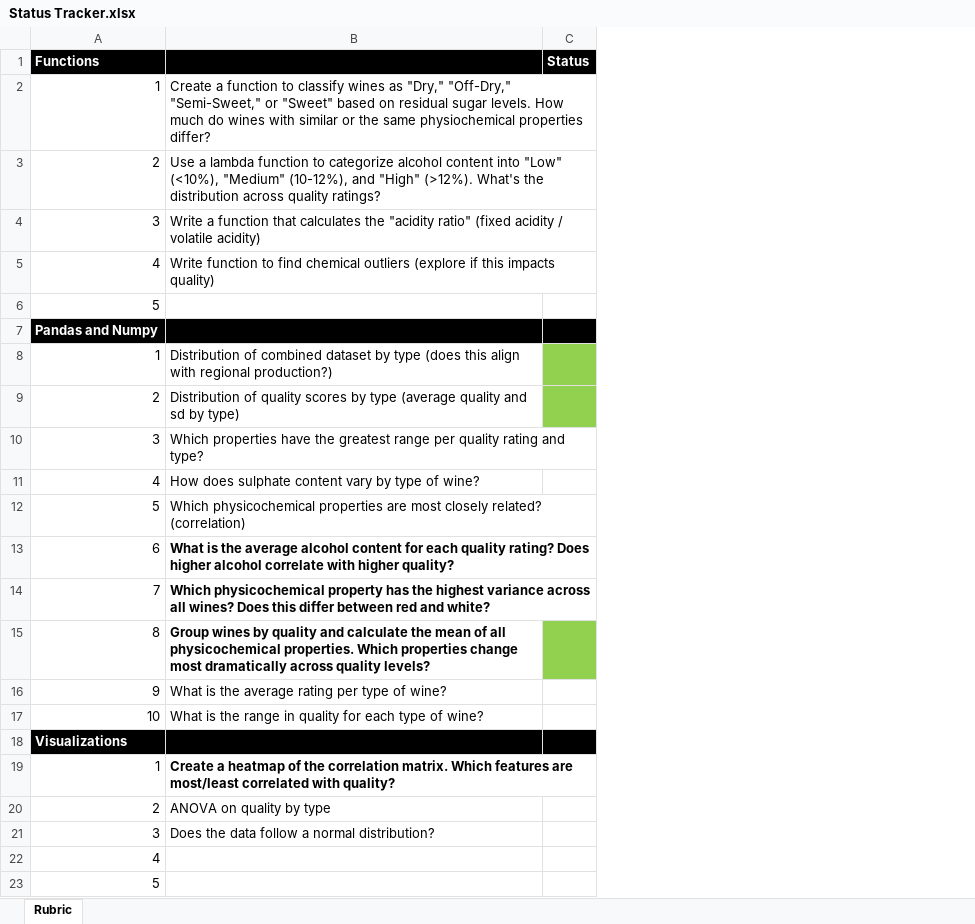
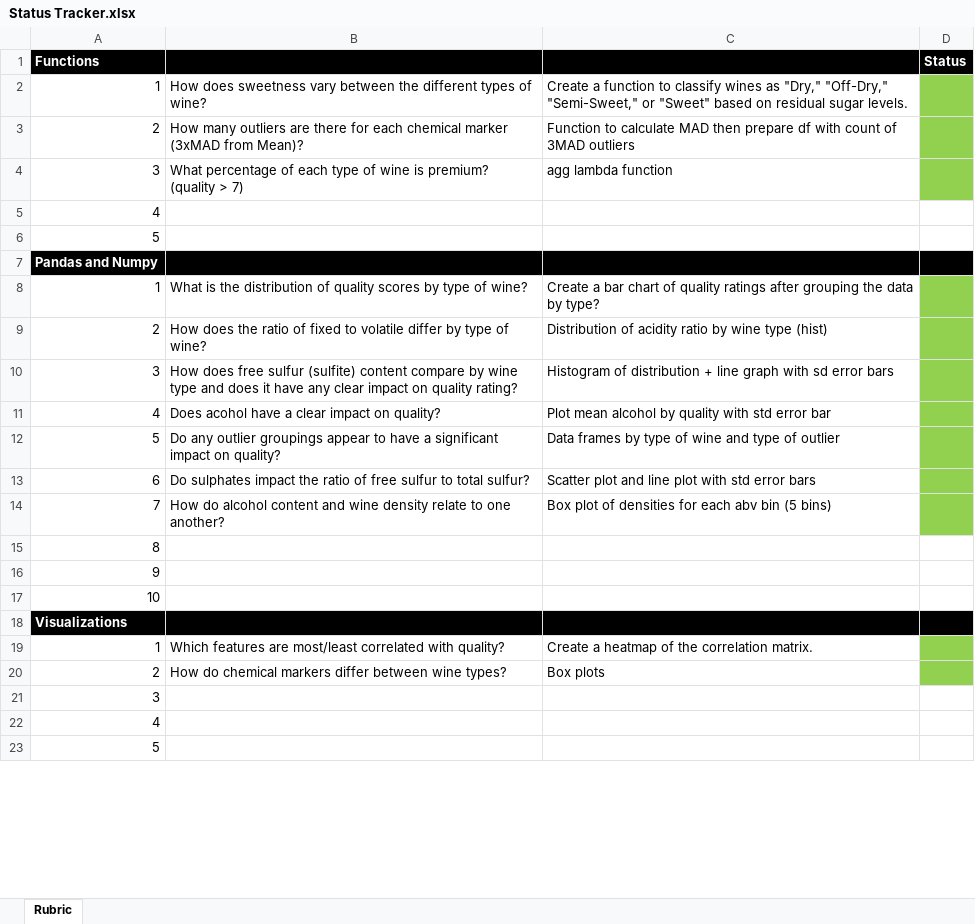
Before and after one commit to bspoerri/DS5010-Final-Project, an Excel workbook: Status Tracker.xlsx, sheet Rubric, drawn as a sheet; only a part is shown; values as stored, in another font and other column widths than the file's, no borders; removed rows and columns are numbered as before the commit, all else as after; the diff names each change by its address in the sheet, - before the commit and + after, or states it on an @@ line.

```diff
--- a/Status Tracker.xlsx (sheet Rubric)
+++ b/Status Tracker.xlsx (sheet Rubric)
-column B, rows 2-21: Create a function to classify wines as "Dry," "Off-Dry," "Semi-Sweet," or "Sweet" based on residual sugar levels. How much do wines with similar or the same physiochemical properties differ? | Use a lambda function to categorize alcohol content into "Low" (<10%), "Medium" (10-12%), and "High" (>12%). What's the distribution across quality ratings? | Write a function that calculates the "acidity ratio" (fixed acidity / volatile acidity) | Write function to find chemical outliers (explore if this impacts quality) |  |  | Distribution of combined dataset by type (does this align with regional production?) | Distribution of quality scores by type (average quality and sd by type) | Which properties have the greatest range per quality rating and type? | How does sulphate content vary by type of wine? | Which physicochemical properties are most closely related? (correlation) | What is the average alcohol content for each quality rating? Does higher alcohol correlate with higher quality? | Which physicochemical property has the highest variance across all wines? Does this differ between red and white? | Group wines by quality and calculate the mean of all physicochemical properties. Which properties change most dramatically across quality levels? | What is the average rating per type of wine? | What is the range in quality for each type of wine? |  | Create a heatmap of the correlation matrix. Which features are most/least correlated with quality? | ANOVA on quality by type | Does the data follow a normal distribution?
+column B, rows 2-20: How does sweetness vary between the different types of wine? | How many outliers are there for each chemical marker (3xMAD from Mean)? | What percentage of each type of wine is premium? (quality > 7) |  |  |  | What is the distribution of quality scores by type of wine? | How does the ratio of fixed to volatile differ by type of wine? | How does free sulfur (sulfite) content compare by wine type and does it have any clear impact on quality rating? | Does acohol have a clear impact on quality? | Do any outlier groupings appear to have a significant impact on quality? | Do sulphates impact the ratio of free sulfur to total sulfur? | How do alcohol content and wine density relate to one another? |  |  |  |  | Which features are most/least correlated with quality? | How do chemical markers differ between wine types?
+column C, rows 2-20: Create a function to classify wines as "Dry," "Off-Dry," "Semi-Sweet," or "Sweet" based on residual sugar levels. | Function to calculate MAD then prepare df with count of 3MAD outliers | agg lambda function |  |  |  | Create a bar chart of quality ratings after grouping the data by type? | Distribution of acidity ratio by wine type (hist) | Histogram of distribution + line graph with sd error bars | Plot mean alcohol by quality with std error bar | Data frames by type of wine and type of outlier | Scatter plot and line plot with std error bars | Box plot of densities for each abv bin (5 bins) |  |  |  |  | Create a heatmap of the correlation matrix. | Box plots
-D2:D4 fill: none
+D2:D4 fill: #92D050
-D10:D14 fill: none
+D10:D14 fill: #92D050
-D15 fill: #92D050
+D15 fill: none
-D19:D20 fill: none
+D19:D20 fill: #92D050
```
Also changed, not shown: 2 other files.
